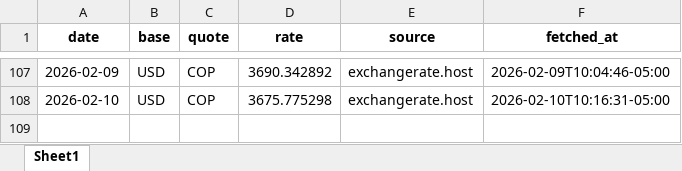
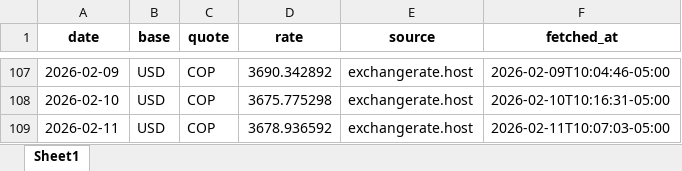
Before and after one commit to alejandro34710/dollar-report, an Excel workbook: data/output/dollar_daily.xlsx, sheet Sheet1, drawn as a sheet; only a part is shown, gaps mark what is left out; values as stored, in another font and other column widths than the file's, no borders; the diff names each change by its address in the sheet, - before the commit and + after, or states it on an @@ line.

```diff
--- a/data/output/dollar_daily.xlsx (sheet Sheet1)
+++ b/data/output/dollar_daily.xlsx (sheet Sheet1)
+row 109: 2026-02-11 | USD | COP | 3678.936592 | exchangerate.host | 2026-02-11T10:07:03-05:00
```
Also changed, not shown: 2 other files.
